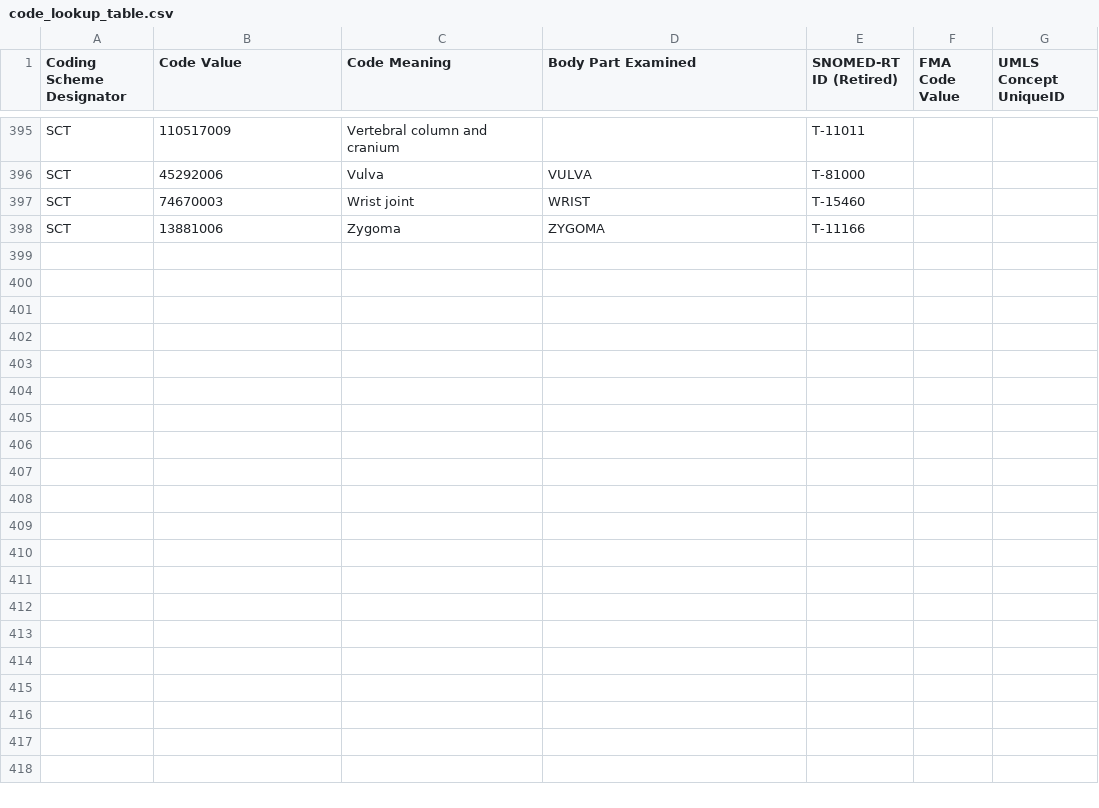
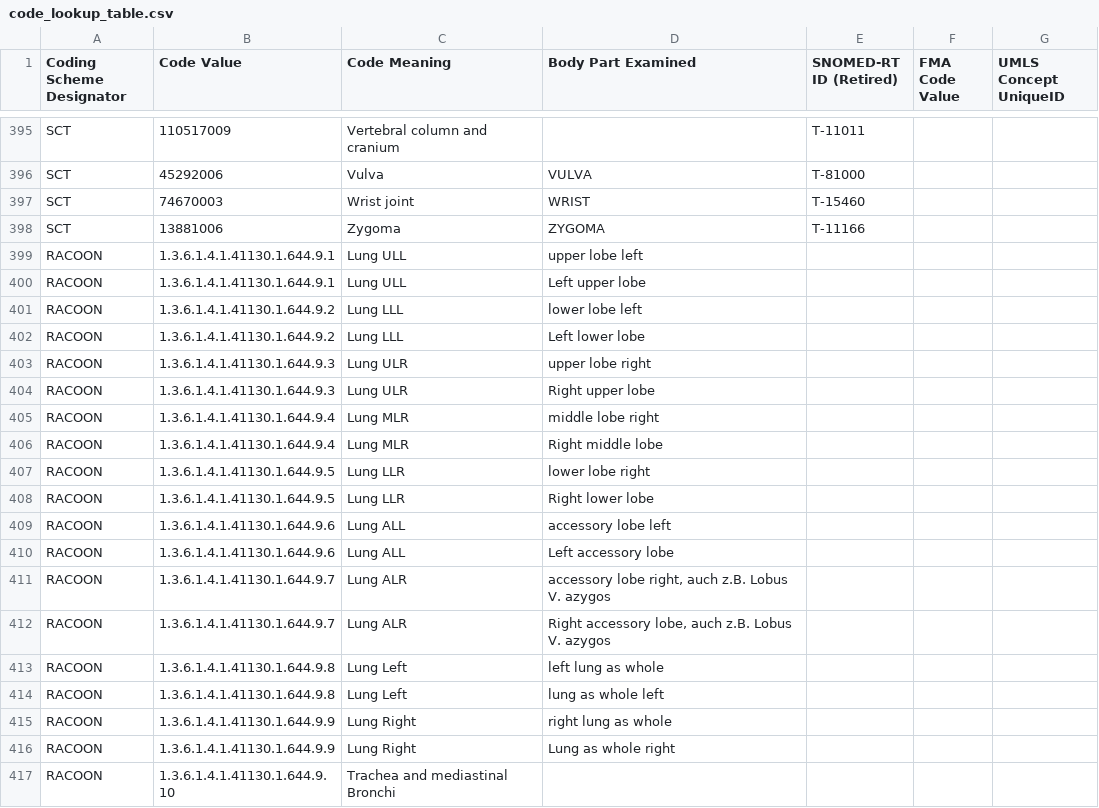
Before and after one commit to kaapana/kaapana, a CSV file: workflows/processing-container/dcmqi/files/code_lookup_table.csv, drawn as a sheet; only a part is shown, gaps mark what is left out; the diff covers the shown part only; the diff names each change by its address in the sheet, - before the commit and + after, or states it on an @@ line.

```diff
--- a/workflows/processing-container/dcmqi/files/code_lookup_table.csv
+++ b/workflows/processing-container/dcmqi/files/code_lookup_table.csv
+row 399: RACOON | 1.3.6.1.4.1.41130.1.644.9.1 | Lung ULL | upper lobe left
+row 400: RACOON | 1.3.6.1.4.1.41130.1.644.9.1 | Lung ULL | Left upper lobe
+row 401: RACOON | 1.3.6.1.4.1.41130.1.644.9.2 | Lung LLL | lower lobe left
+row 402: RACOON | 1.3.6.1.4.1.41130.1.644.9.2 | Lung LLL | Left lower lobe
+row 403: RACOON | 1.3.6.1.4.1.41130.1.644.9.3 | Lung ULR | upper lobe right
+row 404: RACOON | 1.3.6.1.4.1.41130.1.644.9.3 | Lung ULR | Right upper lobe
+row 405: RACOON | 1.3.6.1.4.1.41130.1.644.9.4 | Lung MLR | middle lobe right
+row 406: RACOON | 1.3.6.1.4.1.41130.1.644.9.4 | Lung MLR | Right middle lobe
+row 407: RACOON | 1.3.6.1.4.1.41130.1.644.9.5 | Lung LLR | lower lobe right
+row 408: RACOON | 1.3.6.1.4.1.41130.1.644.9.5 | Lung LLR | Right lower lobe
+row 409: RACOON | 1.3.6.1.4.1.41130.1.644.9.6 | Lung ALL | accessory lobe left
+row 410: RACOON | 1.3.6.1.4.1.41130.1.644.9.6 | Lung ALL | Left accessory lobe
+row 411: RACOON | 1.3.6.1.4.1.41130.1.644.9.7 | Lung ALR | accessory lobe right, auch z.B. Lobus V. azygos
+row 412: RACOON | 1.3.6.1.4.1.41130.1.644.9.7 | Lung ALR | Right accessory lobe, auch z.B. Lobus V. azygos
+row 413: RACOON | 1.3.6.1.4.1.41130.1.644.9.8 | Lung Left | left lung as whole
+row 414: RACOON | 1.3.6.1.4.1.41130.1.644.9.8 | Lung Left | lung as whole left
+row 415: RACOON | 1.3.6.1.4.1.41130.1.644.9.9 | Lung Right | right lung as whole
+row 416: RACOON | 1.3.6.1.4.1.41130.1.644.9.9 | Lung Right | Lung as whole right
+row 417: RACOON | 1.3.6.1.4.1.41130.1.644.9.10 | Trachea and mediastinal Bronchi
```
Also changed, not shown: 35 added rows elsewhere in this file, 22 other files.
